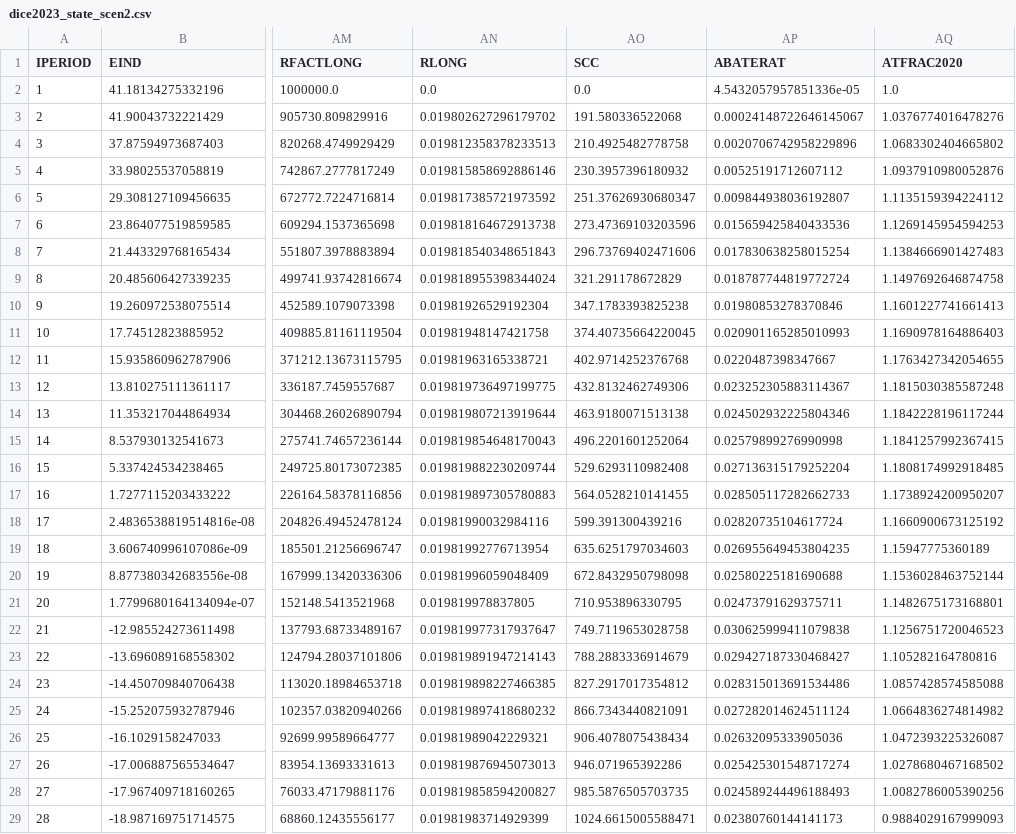
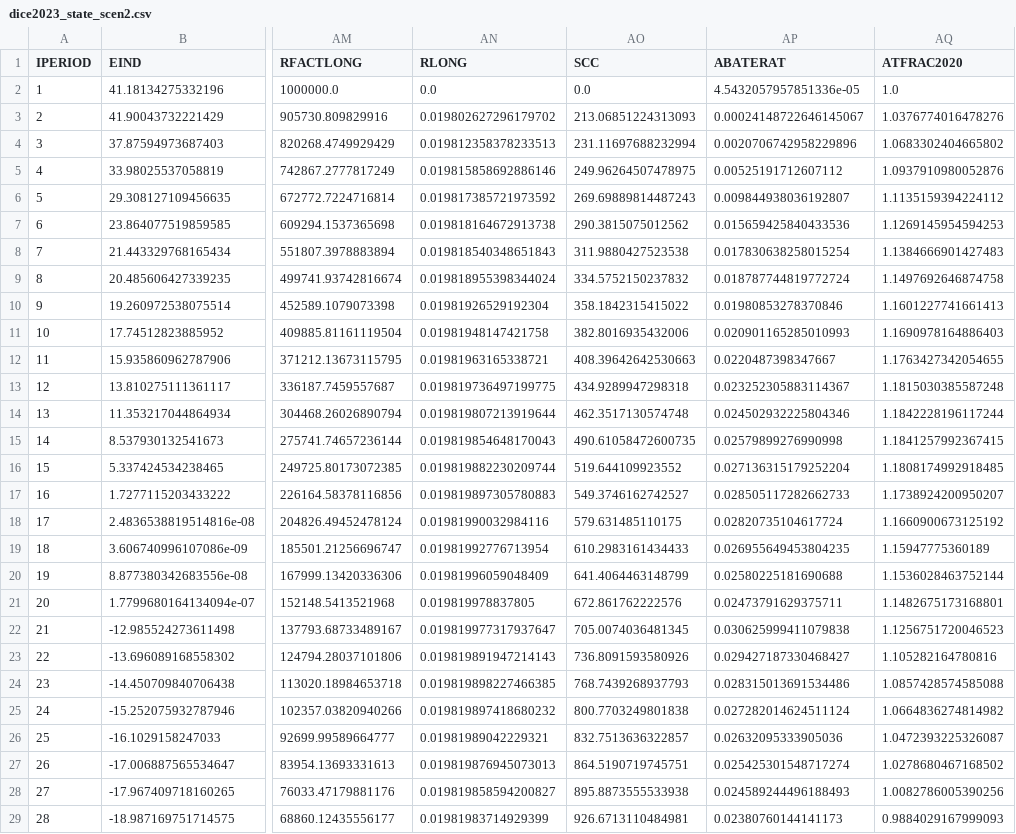
Before and after one commit to Mo-in-ul/PyDICE-2023, a CSV file: dice/validation/python_output/dice2023_state_scen2.csv, drawn as a sheet; only a part is shown, gaps mark what is left out; the diff covers the shown part only; the diff names each change by its address in the sheet, - before the commit and + after, or states it on an @@ line.

```diff
--- a/dice/validation/python_output/dice2023_state_scen2.csv
+++ b/dice/validation/python_output/dice2023_state_scen2.csv
-AO3 (SCC): 191.580336522068
+AO3 (SCC): 213.06851224313093
-AO4 (SCC): 210.4925482778758
+AO4 (SCC): 231.11697688232994
-AO5 (SCC): 230.3957396180932
+AO5 (SCC): 249.96264507478975
-AO6 (SCC): 251.37626930680347
+AO6 (SCC): 269.69889814487243
-AO7 (SCC): 273.47369103203596
+AO7 (SCC): 290.3815075012562
-AO8 (SCC): 296.73769402471606
+AO8 (SCC): 311.9880427523538
-AO9 (SCC): 321.291178672829
+AO9 (SCC): 334.5752150237832
-AO10 (SCC): 347.1783393825238
+AO10 (SCC): 358.1842315415022
-AO11 (SCC): 374.40735664220045
+AO11 (SCC): 382.8016935432006
-AO12 (SCC): 402.9714252376768
+AO12 (SCC): 408.39642642530663
-AO13 (SCC): 432.8132462749306
+AO13 (SCC): 434.9289947298318
-AO14 (SCC): 463.9180071513138
+AO14 (SCC): 462.3517130574748
-AO15 (SCC): 496.2201601252064
+AO15 (SCC): 490.61058472600735
-AO16 (SCC): 529.6293110982408
+AO16 (SCC): 519.644109923552
-AO17 (SCC): 564.0528210141455
+AO17 (SCC): 549.3746162742527
-AO18 (SCC): 599.391300439216
+AO18 (SCC): 579.631485110175
-AO19 (SCC): 635.6251797034603
+AO19 (SCC): 610.2983161434433
-AO20 (SCC): 672.8432950798098
+AO20 (SCC): 641.4064463148799
-AO21 (SCC): 710.953896330795
+AO21 (SCC): 672.861762222576
-AO22 (SCC): 749.7119653028758
+AO22 (SCC): 705.0074036481345
-AO23 (SCC): 788.2883336914679
+AO23 (SCC): 736.8091593580926
-AO24 (SCC): 827.2917017354812
+AO24 (SCC): 768.7439268937793
-AO25 (SCC): 866.7343440821091
+AO25 (SCC): 800.7703249801838
-AO26 (SCC): 906.4078075438434
+AO26 (SCC): 832.7513636322857
-AO27 (SCC): 946.071965392286
+AO27 (SCC): 864.5190719745751
-AO28 (SCC): 985.5876505703735
+AO28 (SCC): 895.8873555533938
-AO29 (SCC): 1024.6615005588471
+AO29 (SCC): 926.6713110484981
```
Also changed, not shown: 53 edited cells elsewhere in this file, dice/validation/python_output/dice2023_state_scen1.csv, dice/validation/python_output/dice2023_state_scen10.csv, 16 other files.
